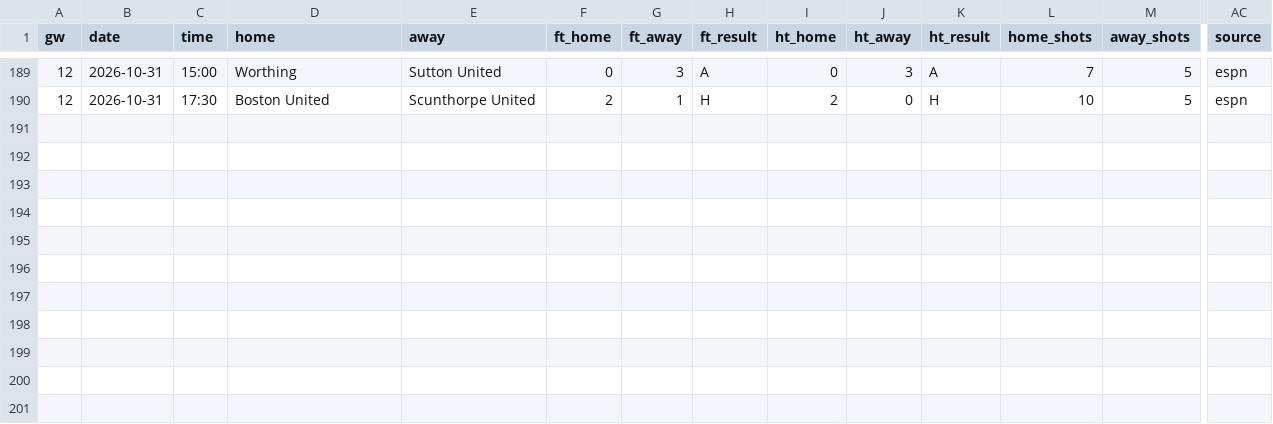
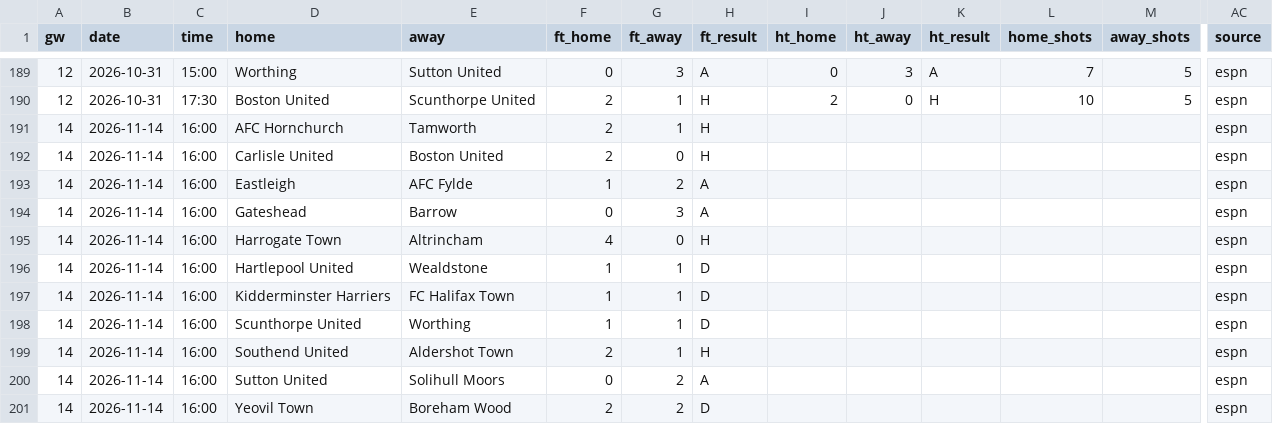
Before and after one commit to L1nu-X/open-matchday, a CSV file: data/ENG_5_national-league/results_2627.csv, drawn as a sheet; only a part is shown, gaps mark what is left out; rows hold the shown columns only; the diff names each change by its address in the sheet, - before the commit and + after, or states it on an @@ line.

```diff
--- a/data/ENG_5_national-league/results_2627.csv
+++ b/data/ENG_5_national-league/results_2627.csv
+row 191: 14 | 2026-11-14 | 16:00 | AFC Hornchurch | Tamworth | 2 | 1 | H |  |  |  |  |  | espn
+row 192: 14 | 2026-11-14 | 16:00 | Carlisle United | Boston United | 2 | 0 | H |  |  |  |  |  | espn
+row 193: 14 | 2026-11-14 | 16:00 | Eastleigh | AFC Fylde | 1 | 2 | A |  |  |  |  |  | espn
+row 194: 14 | 2026-11-14 | 16:00 | Gateshead | Barrow | 0 | 3 | A |  |  |  |  |  | espn
+row 195: 14 | 2026-11-14 | 16:00 | Harrogate Town | Altrincham | 4 | 0 | H |  |  |  |  |  | espn
+row 196: 14 | 2026-11-14 | 16:00 | Hartlepool United | Wealdstone | 1 | 1 | D |  |  |  |  |  | espn
+row 197: 14 | 2026-11-14 | 16:00 | Kidderminster Harriers | FC Halifax Town | 1 | 1 | D |  |  |  |  |  | espn
+row 198: 14 | 2026-11-14 | 16:00 | Scunthorpe United | Worthing | 1 | 1 | D |  |  |  |  |  | espn
+row 199: 14 | 2026-11-14 | 16:00 | Southend United | Aldershot Town | 2 | 1 | H |  |  |  |  |  | espn
+row 200: 14 | 2026-11-14 | 16:00 | Sutton United | Solihull Moors | 0 | 2 | A |  |  |  |  |  | espn
+row 201: 14 | 2026-11-14 | 16:00 | Yeovil Town | Boreham Wood | 2 | 2 | D |  |  |  |  |  | espn
```
Also changed, not shown: data/BRA_2_serie-b/results_2627.csv, data/ENG_3_league-one/results_2627.csv, 34 other files.
